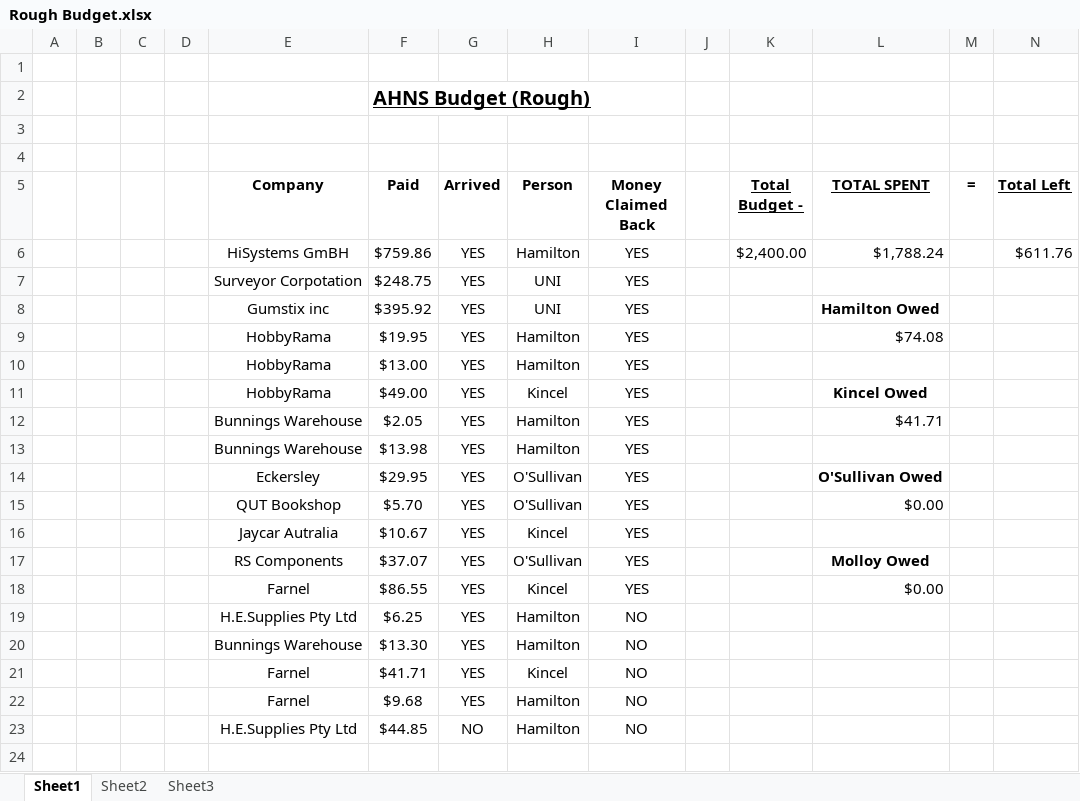
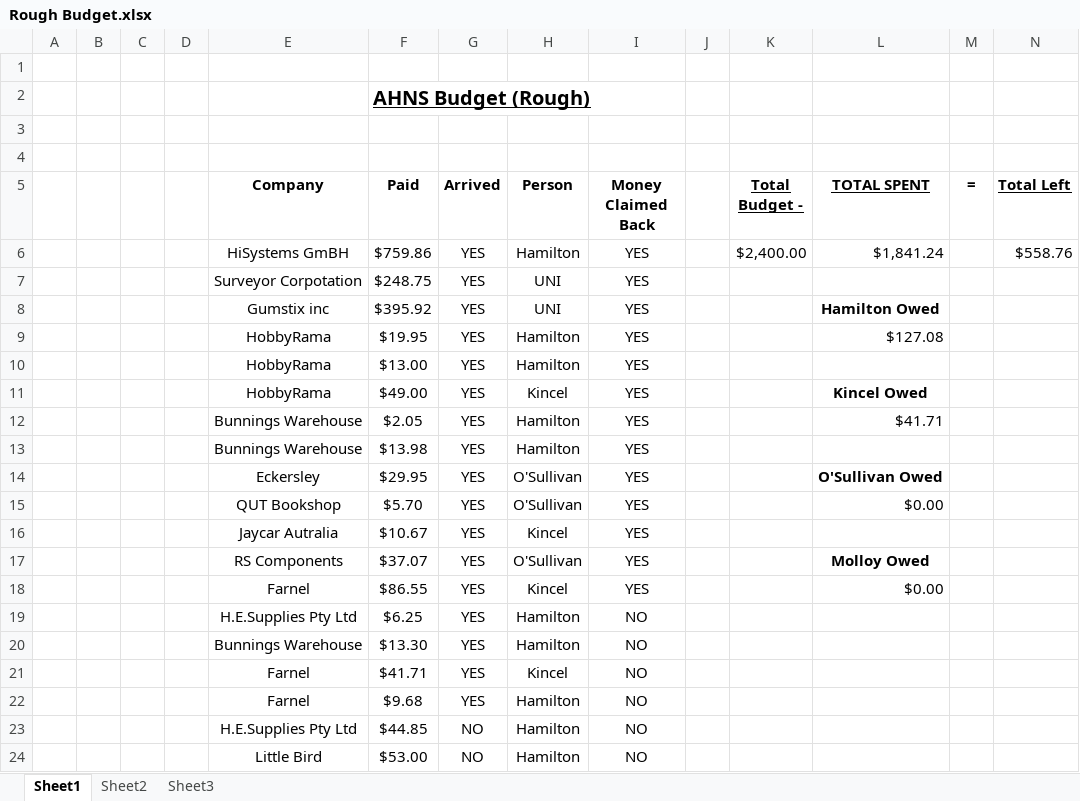
Before and after one commit to lijian8/ahns10, an Excel workbook: docproject/unofficial_ahns/Rough Budget.xlsx, sheet Sheet1, drawn as a sheet; values as stored, in another font and other column widths than the file's, no borders; the diff names each change by its address in the sheet, - before the commit and + after, or states it on an @@ line.

Commit message:
Hamilton: Update Budget

```diff
--- a/docproject/unofficial_ahns/Rough Budget.xlsx (sheet Sheet1)
+++ b/docproject/unofficial_ahns/Rough Budget.xlsx (sheet Sheet1)
-L6 (TOTAL SPENT): $1,788.24
+L6 (TOTAL SPENT): $1,841.24
-N6 (Total Left): $611.76
+N6 (Total Left): $558.76
-L9 (TOTAL SPENT): $74.08
+L9 (TOTAL SPENT): $127.08
+row 24:  |  |  |  | Little Bird | $53.00 | NO | Hamilton | NO
```
